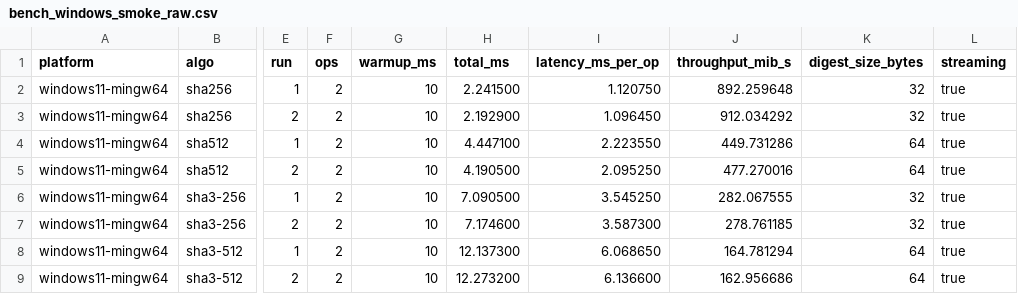
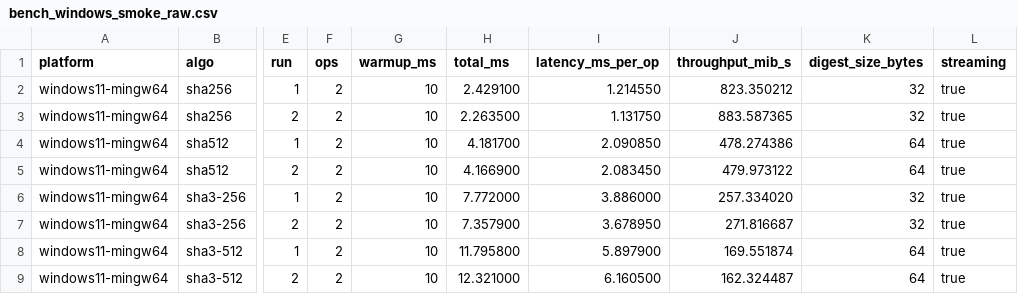
Before and after one commit to RVAN1102/Crypto_Labs_All, a CSV file: lab4_hash_pki/artifacts/windows/bench/bench_windows_smoke_raw.csv, drawn as a sheet; only a part is shown, gaps mark what is left out; the diff names each change by its address in the sheet, - before the commit and + after, or states it on an @@ line.

Commit message:
lab4: harden cross-platform build configuration

```diff
--- a/lab4_hash_pki/artifacts/windows/bench/bench_windows_smoke_raw.csv
+++ b/lab4_hash_pki/artifacts/windows/bench/bench_windows_smoke_raw.csv
-H2 (total_ms): 2.241500
+H2 (total_ms): 2.429100
-I2 (latency_ms_per_op): 1.120750
+I2 (latency_ms_per_op): 1.214550
-J2 (throughput_mib_s): 892.259648
+J2 (throughput_mib_s): 823.350212
-H3 (total_ms): 2.192900
+H3 (total_ms): 2.263500
-I3 (latency_ms_per_op): 1.096450
+I3 (latency_ms_per_op): 1.131750
-J3 (throughput_mib_s): 912.034292
+J3 (throughput_mib_s): 883.587365
-H4 (total_ms): 4.447100
+H4 (total_ms): 4.181700
-I4 (latency_ms_per_op): 2.223550
+I4 (latency_ms_per_op): 2.090850
-J4 (throughput_mib_s): 449.731286
+J4 (throughput_mib_s): 478.274386
-H5 (total_ms): 4.190500
+H5 (total_ms): 4.166900
-I5 (latency_ms_per_op): 2.095250
+I5 (latency_ms_per_op): 2.083450
-J5 (throughput_mib_s): 477.270016
+J5 (throughput_mib_s): 479.973122
-H6 (total_ms): 7.090500
+H6 (total_ms): 7.772000
-I6 (latency_ms_per_op): 3.545250
+I6 (latency_ms_per_op): 3.886000
-J6 (throughput_mib_s): 282.067555
+J6 (throughput_mib_s): 257.334020
-H7 (total_ms): 7.174600
+H7 (total_ms): 7.357900
-I7 (latency_ms_per_op): 3.587300
+I7 (latency_ms_per_op): 3.678950
-J7 (throughput_mib_s): 278.761185
+J7 (throughput_mib_s): 271.816687
-H8 (total_ms): 12.137300
+H8 (total_ms): 11.795800
-I8 (latency_ms_per_op): 6.068650
+I8 (latency_ms_per_op): 5.897900
-J8 (throughput_mib_s): 164.781294
+J8 (throughput_mib_s): 169.551874
-H9 (total_ms): 12.273200
+H9 (total_ms): 12.321000
-I9 (latency_ms_per_op): 6.136600
+I9 (latency_ms_per_op): 6.160500
-J9 (throughput_mib_s): 162.956686
+J9 (throughput_mib_s): 162.324487
```
Also changed, not shown: lab4_hash_pki/artifacts/windows/bench/bench_windows_smoke_summary.csv, 8 other files.
